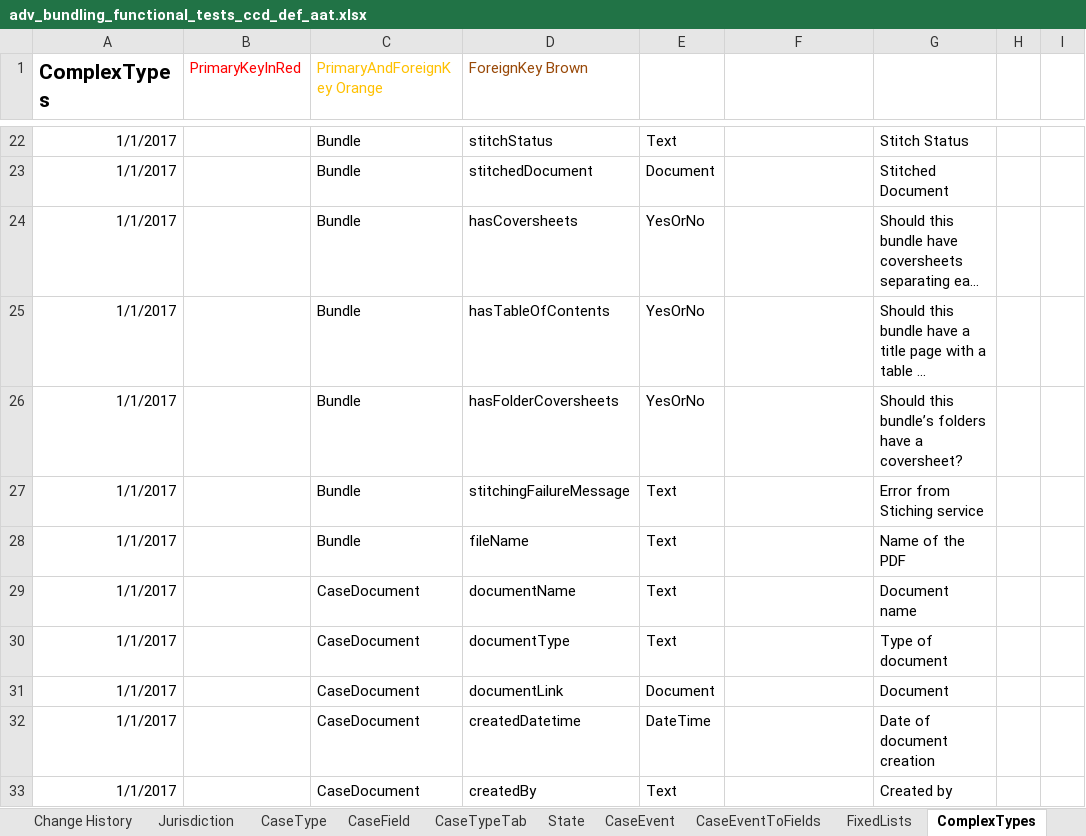
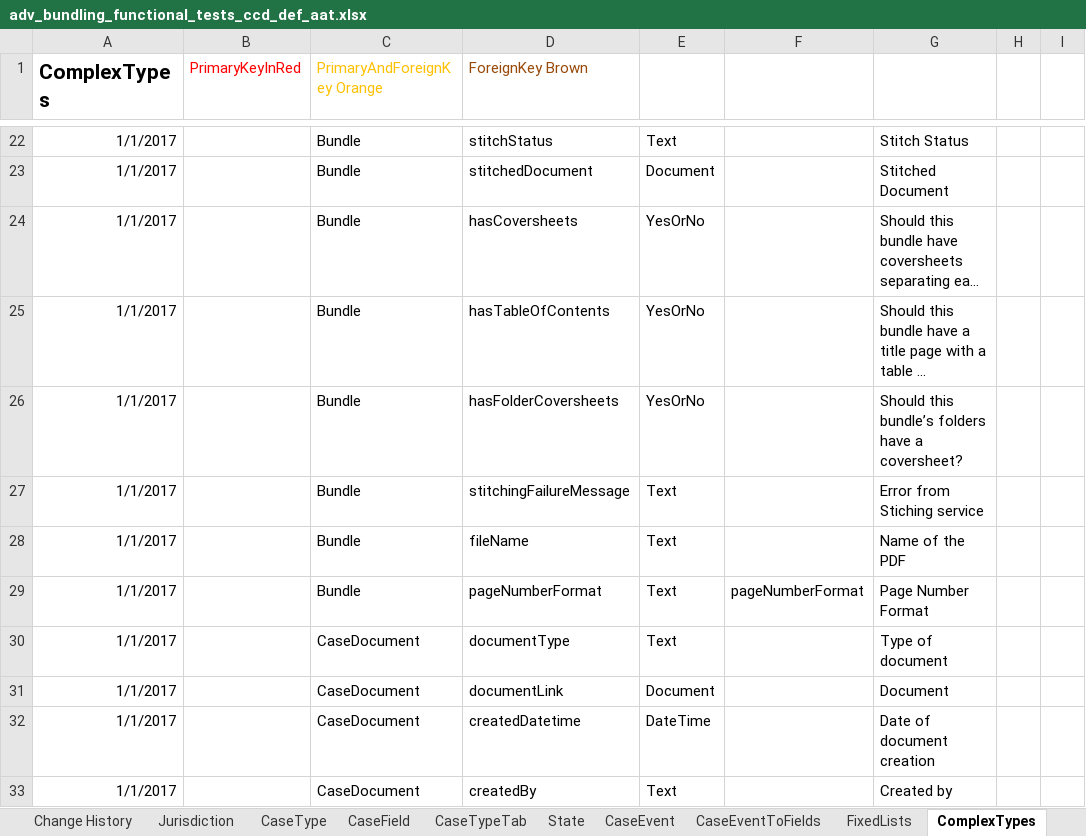
Before and after one commit to hmcts/em-ccd-orchestrator, an Excel workbook: src/aat/resources/adv_bundling_functional_tests_ccd_def_aat.xlsx, sheet ComplexTypes, drawn as a sheet; only a part is shown, gaps mark what is left out; long unchanged cells end in …; values as stored, in another font and other column widths than the file's, no borders; the diff names each change by its address in the sheet, - before the commit and + after, or states it on an @@ line.

Commit message:
Updated spreadsheet with the values

```diff
--- a/src/aat/resources/adv_bundling_functional_tests_ccd_def_aat.xlsx (sheet ComplexTypes)
+++ b/src/aat/resources/adv_bundling_functional_tests_ccd_def_aat.xlsx (sheet ComplexTypes)
-C29 (PrimaryAndForeignKey Orange): CaseDocument
+C29 (PrimaryAndForeignKey Orange): Bundle
-D29 (ForeignKey Brown): documentName
+D29 (ForeignKey Brown): pageNumberFormat
-F29: (empty)
+F29: pageNumberFormat
-G29: Document name
+G29: Page Number Format
```
